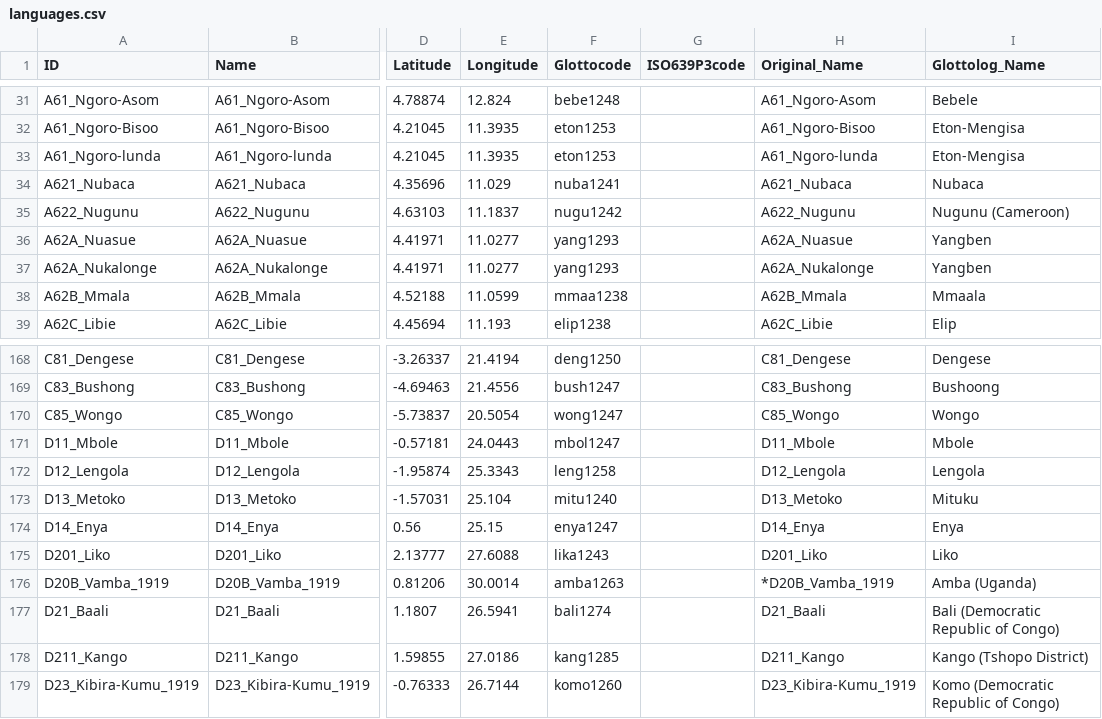
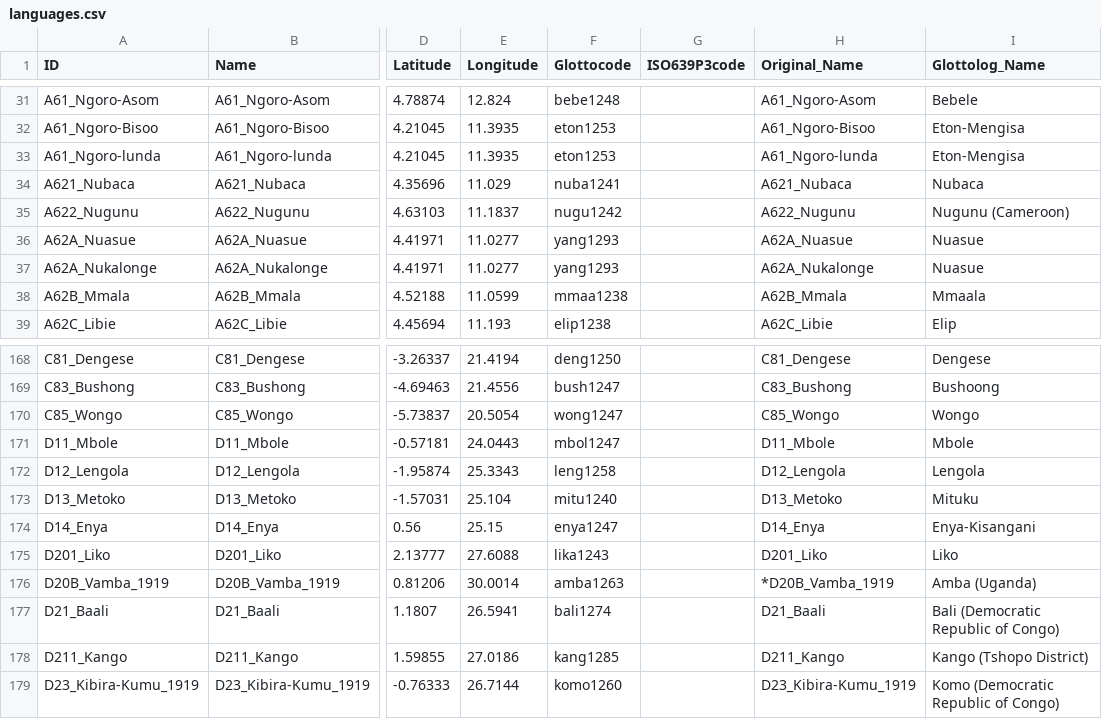
Before and after one commit to phlorest/grollemund_et_al2015, a CSV file: cldf/languages.csv, drawn as a sheet; only a part is shown, gaps mark what is left out; the diff names each change by its address in the sheet, - before the commit and + after, or states it on an @@ line.

```diff
--- a/cldf/languages.csv
+++ b/cldf/languages.csv
-I36:I37 (Glottolog_Name): Yangben
+I36:I37 (Glottolog_Name): Nuasue
-I174 (Glottolog_Name): Enya
+I174 (Glottolog_Name): Enya-Kisangani
```
Also changed, not shown: cldf/trees.csv, 14 other files.
